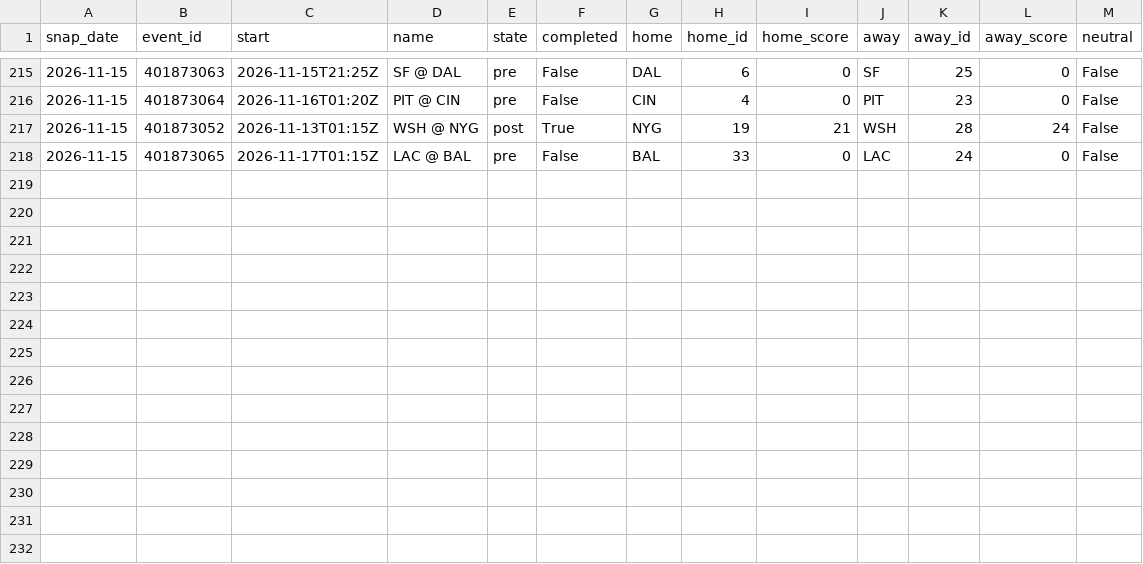
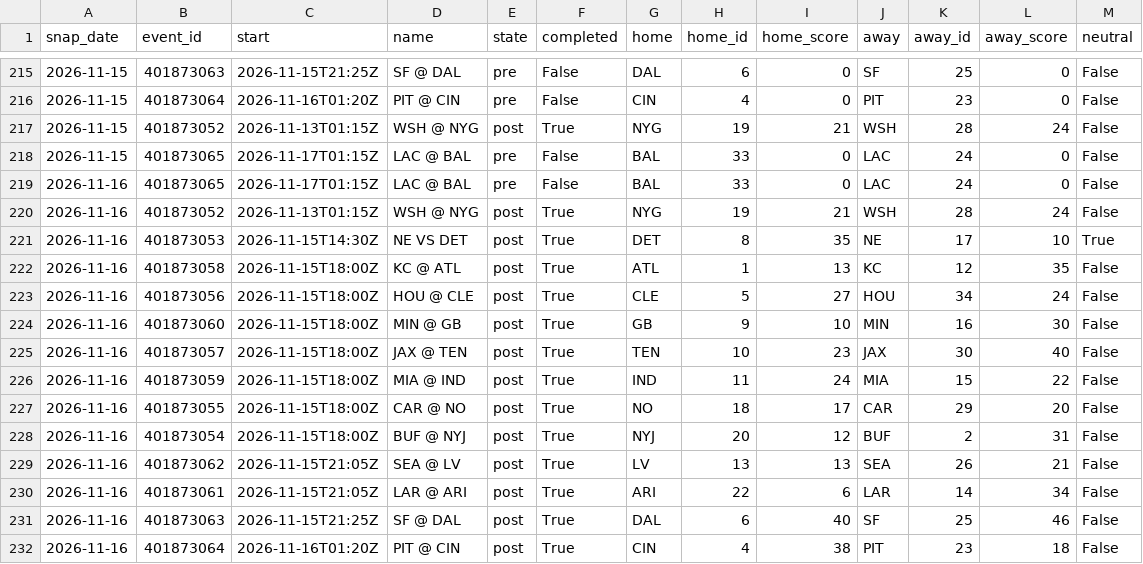
Before and after one commit to azcal/mbm-data, a CSV file: states/nfl/slate_2026-11.csv, drawn as a sheet; only a part is shown, gaps mark what is left out.

```diff
--- a/states/nfl/slate_2026-11.csv
+++ b/states/nfl/slate_2026-11.csv
@@ -218 +218,15 @@ snap_date,event_id,start,name,state,completed,home,home_id,home_score,away,away_
 2026-11-15,401873065,2026-11-17T01:15Z,LAC @ BAL,pre,False,BAL,33,0,LAC,24,0,False
+2026-11-16,401873065,2026-11-17T01:15Z,LAC @ BAL,pre,False,BAL,33,0,LAC,24,0,False
+2026-11-16,401873052,2026-11-13T01:15Z,WSH @ NYG,post,True,NYG,19,21,WSH,28,24,False
+2026-11-16,401873053,2026-11-15T14:30Z,NE VS DET,post,True,DET,8,35,NE,17,10,True
+2026-11-16,401873058,2026-11-15T18:00Z,KC @ ATL,post,True,ATL,1,13,KC,12,35,False
+2026-11-16,401873056,2026-11-15T18:00Z,HOU @ CLE,post,True,CLE,5,27,HOU,34,24,False
+2026-11-16,401873060,2026-11-15T18:00Z,MIN @ GB,post,True,GB,9,10,MIN,16,30,False
+2026-11-16,401873057,2026-11-15T18:00Z,JAX @ TEN,post,True,TEN,10,23,JAX,30,40,False
+2026-11-16,401873059,2026-11-15T18:00Z,MIA @ IND,post,True,IND,11,24,MIA,15,22,False
+2026-11-16,401873055,2026-11-15T18:00Z,CAR @ NO,post,True,NO,18,17,CAR,29,20,False
+2026-11-16,401873054,2026-11-15T18:00Z,BUF @ NYJ,post,True,NYJ,20,12,BUF,2,31,False
+2026-11-16,401873062,2026-11-15T21:05Z,SEA @ LV,post,True,LV,13,13,SEA,26,21,False
+2026-11-16,401873061,2026-11-15T21:05Z,LAR @ ARI,post,True,ARI,22,6,LAR,14,34,False
+2026-11-16,401873063,2026-11-15T21:25Z,SF @ DAL,post,True,DAL,6,40,SF,25,46,False
+2026-11-16,401873064,2026-11-16T01:20Z,PIT @ CIN,post,True,CIN,4,38,PIT,23,18,False
```
Also changed, not shown: states/nba/slate_2026-11.csv, states/ncaaf/injuries_2026-11.csv, 9 other files.
